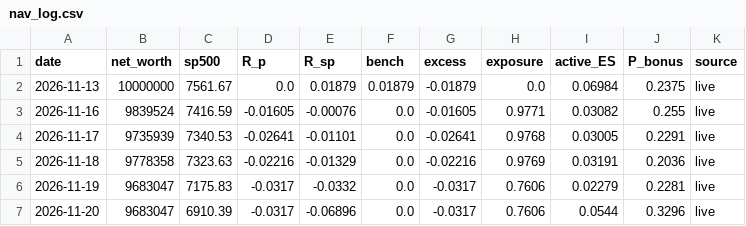
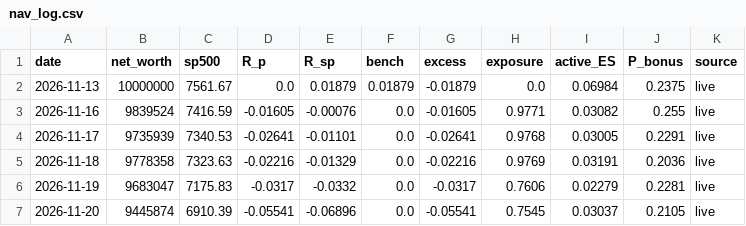
Before and after one commit to MarianiMirko/antifragile-portfolio, a CSV file: models/igfinal/output/nav_log.csv, drawn as a sheet.

```diff
--- a/models/igfinal/output/nav_log.csv
+++ b/models/igfinal/output/nav_log.csv
@@ -6,2 +6,2 @@ date,net_worth,sp500,R_p,R_sp,bench,excess,exposure,active_ES,P_bonus,source
 2026-11-19,9683047,7175.83,-0.0317,-0.0332,0.0,-0.0317,0.7606,0.02279,0.2281,live
-2026-11-20,9683047,6910.39,-0.0317,-0.06896,0.0,-0.0317,0.7606,0.0544,0.3296,live
+2026-11-20,9445874,6910.39,-0.05541,-0.06896,0.0,-0.05541,0.7545,0.03037,0.2105,live
```
Also changed, not shown: 13 other files.
